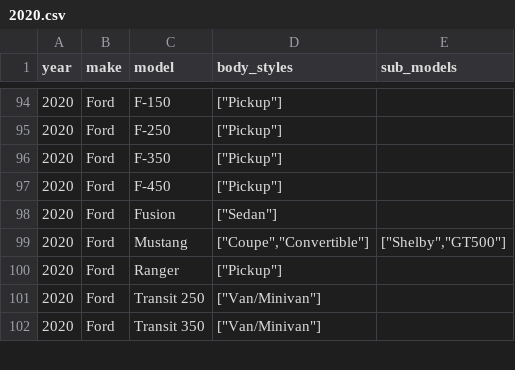
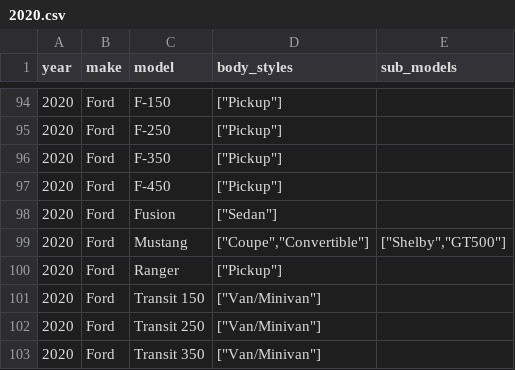
Before and after one commit to romangrinev/us-car-models-data, a CSV file: 2020.csv, drawn as a sheet; only a part is shown, gaps mark what is left out; the diff names each change by its address in the sheet, - before the commit and + after, or states it on an @@ line.

Commit message:
fix

```diff
--- a/2020.csv
+++ b/2020.csv
+row 101: 2020 | Ford | Transit 150 | ["Van/Minivan"]
```
